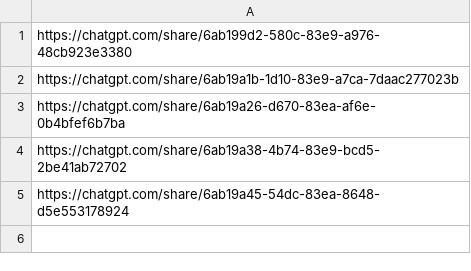
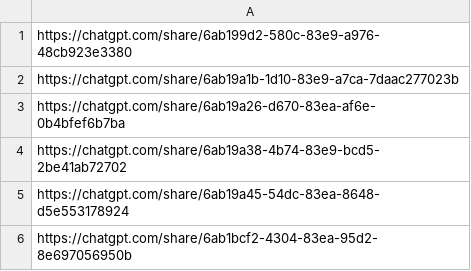
Before and after one commit to emilyem555/mp1, a CSV file: llm_logs.csv, drawn as a sheet; the diff names each change by its address in the sheet, - before the commit and + after, or states it on an @@ line.

```diff
--- a/llm_logs.csv
+++ b/llm_logs.csv
+row 6: https://chatgpt.com/share/6ab1bcf2-4304-83ea-95d2-8e697056950b
```
Also changed, not shown: 3 other files.
